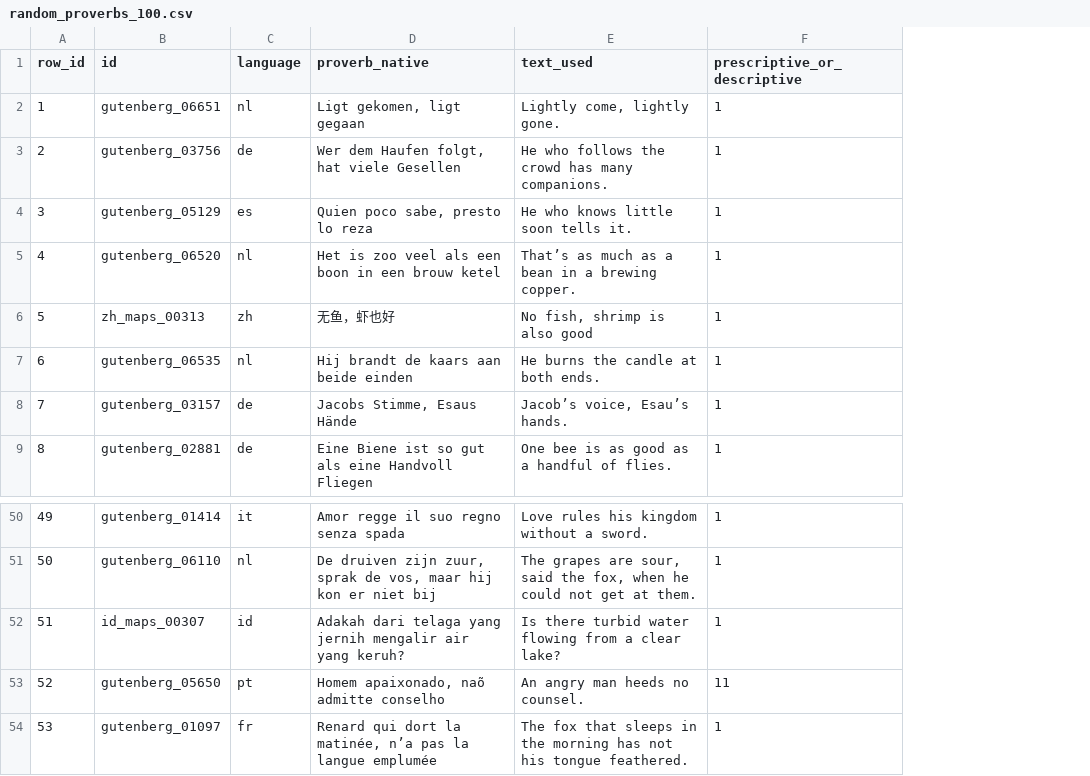
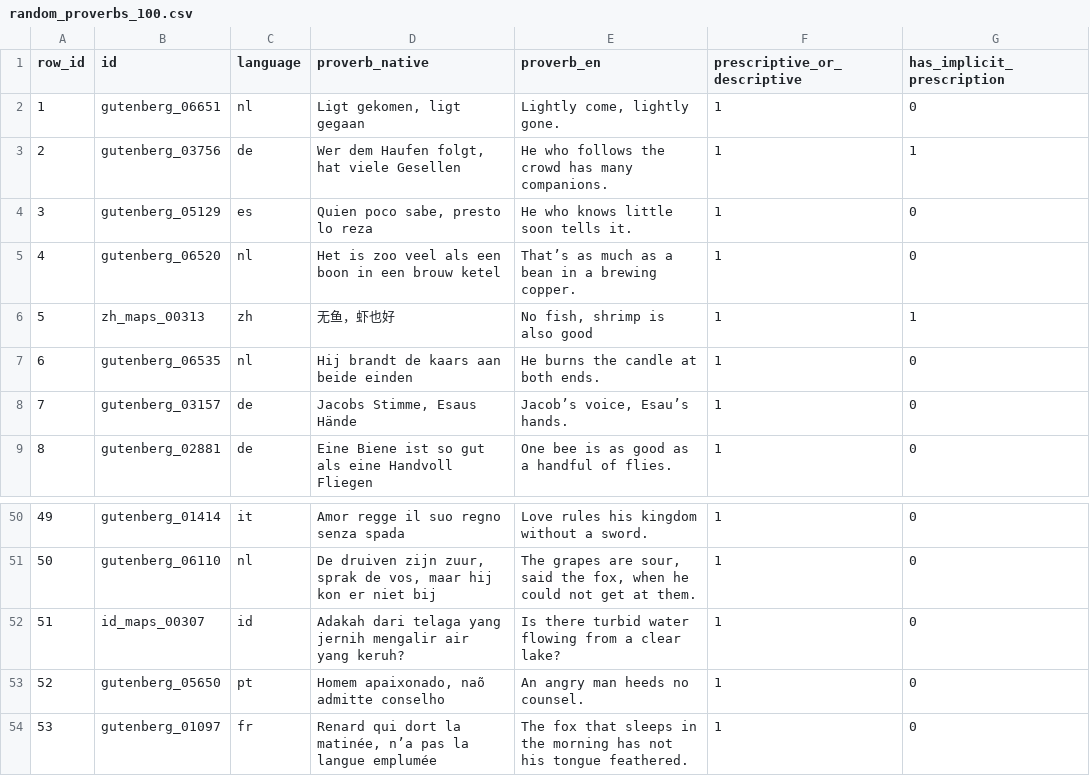
Before and after one commit to oliviamrkw/proverb-classifier, a CSV file: data_formatting/random_proverbs_100.csv, drawn as a sheet; only a part is shown, gaps mark what is left out; the diff names each change by its address in the sheet, - before the commit and + after, or states it on an @@ line.

Commit message:
working on pre/descriptive labelling

```diff
--- a/data_formatting/random_proverbs_100.csv
+++ b/data_formatting/random_proverbs_100.csv
+column G (has_implicit_prescription), rows 2-9: 0 | 1 | 0 | 0 | 1 | 0 | 0 | 0; rows 50-54: all 0
-E1: text_used
+E1: proverb_en
-F53 (prescriptive_or_descriptive): 11
+F53 (prescriptive_or_descriptive): 1
```
Also changed, not shown: data_formatting/pre_descriptive_llm_guess.csv, data_formatting/random_proverbs_50.csv, 2 other files.
